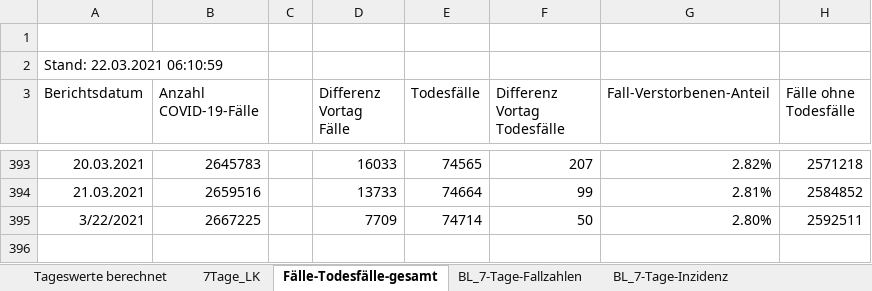
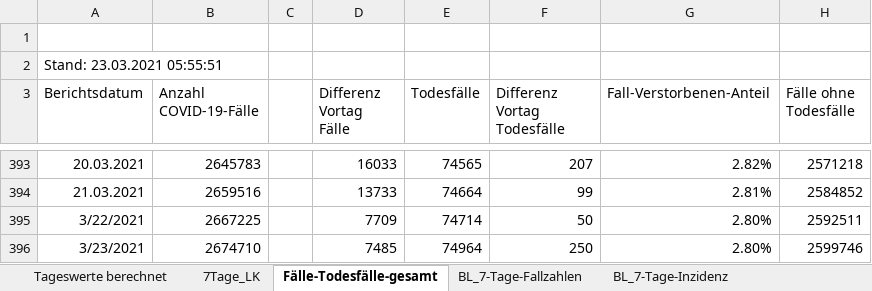
Before and after one commit to micb25/RKI_COVID19_DATA, an Excel workbook: Fallzahlen/raw_data/Fallzahlen_Kum_Tab_latest.xlsx, sheet Fälle-Todesfälle-gesamt, drawn as a sheet; only a part is shown, gaps mark what is left out; values as stored, in another font and other column widths than the file's, no borders; the diff names each change by its address in the sheet, - before the commit and + after, or states it on an @@ line.

```diff
--- a/Fallzahlen/raw_data/Fallzahlen_Kum_Tab_latest.xlsx (sheet Fälle-Todesfälle-gesamt)
+++ b/Fallzahlen/raw_data/Fallzahlen_Kum_Tab_latest.xlsx (sheet Fälle-Todesfälle-gesamt)
-A2 (Berichtsdatum): Stand: 22.03.2021 06:10:59
+A2 (Berichtsdatum): Stand: 23.03.2021 05:55:51
+row 396: 3/23/2021 | 2674710 |  | 7485 | 74964 | 250 | 2.80% | 2599746
```
Also changed, not shown: sheet 7Tage_LK, sheet Tageswerte berechnet, sheet BL_7-Tage-Fallzahlen, sheet BL_7-Tage-Inzidenz, Fallzahlen/raw_data/Fallzahlen_Archiv_latest.xlsx, 49 other files.
